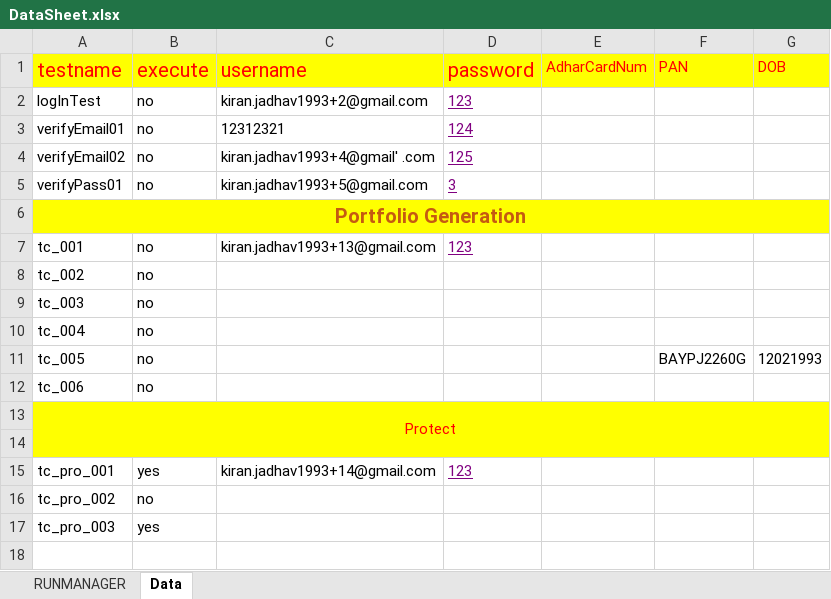
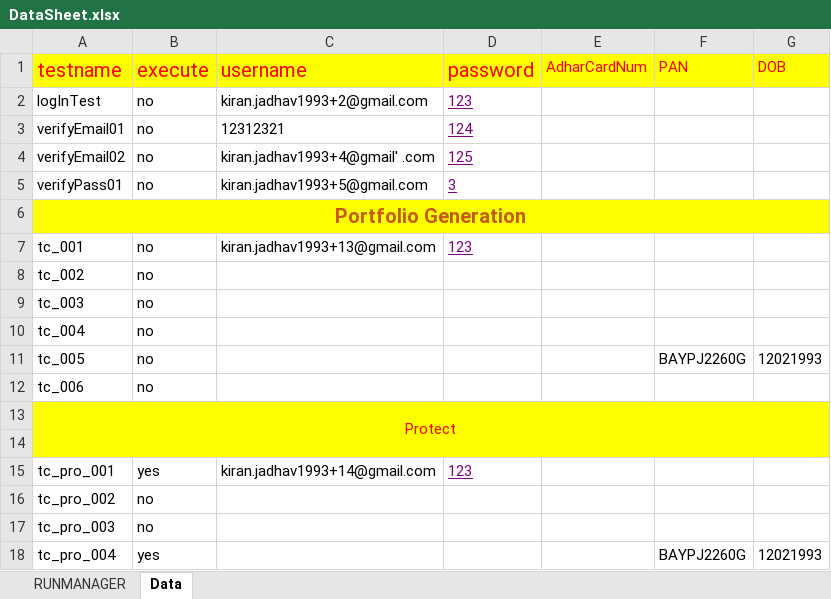
Before and after one commit to mayurgangurde1/JARVIS, an Excel workbook: InterviewTask_TechStalWarts/target/test-classes/excel/DataSheet.xlsx, sheet Data, drawn as a sheet; values as stored, in another font and other column widths than the file's, no borders; the diff names each change by its address in the sheet, - before the commit and + after, or states it on an @@ line.

```diff
--- a/InterviewTask_TechStalWarts/target/test-classes/excel/DataSheet.xlsx (sheet Data)
+++ b/InterviewTask_TechStalWarts/target/test-classes/excel/DataSheet.xlsx (sheet Data)
-B17 (execute): yes
+B17 (execute): no
+row 18: tc_pro_004 | yes |  |  |  | BAYPJ2260G | 12021993
```
Also changed, not shown: sheet RUNMANAGER, 32 other files.
